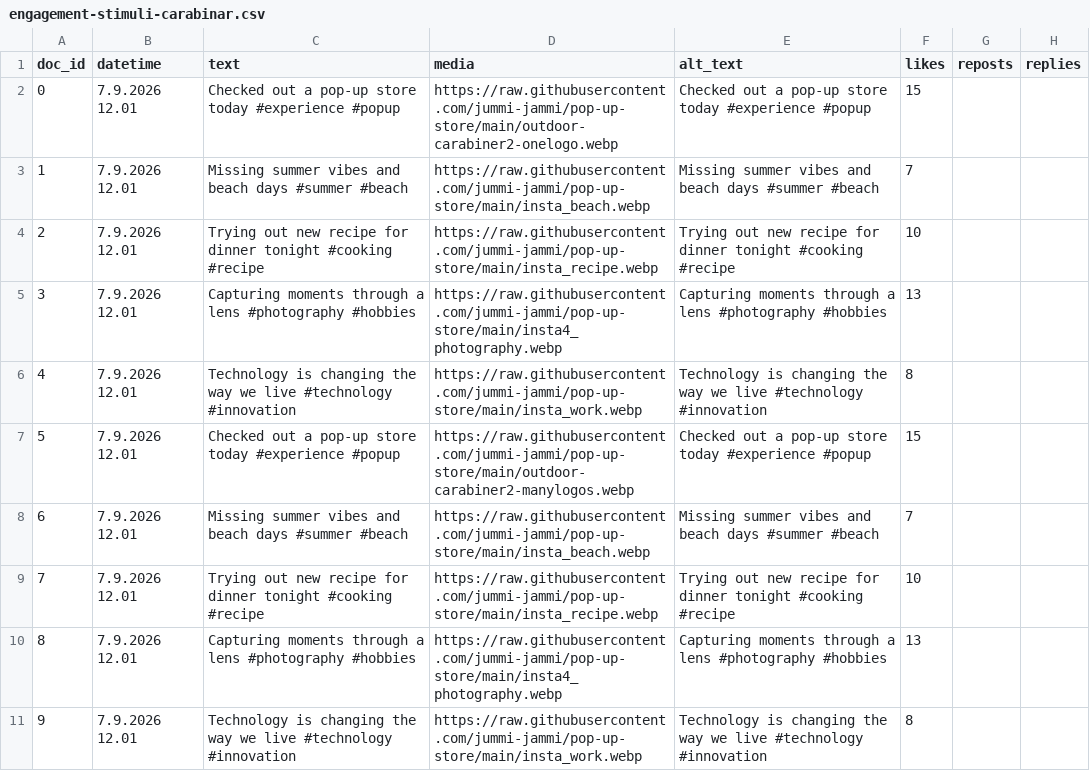
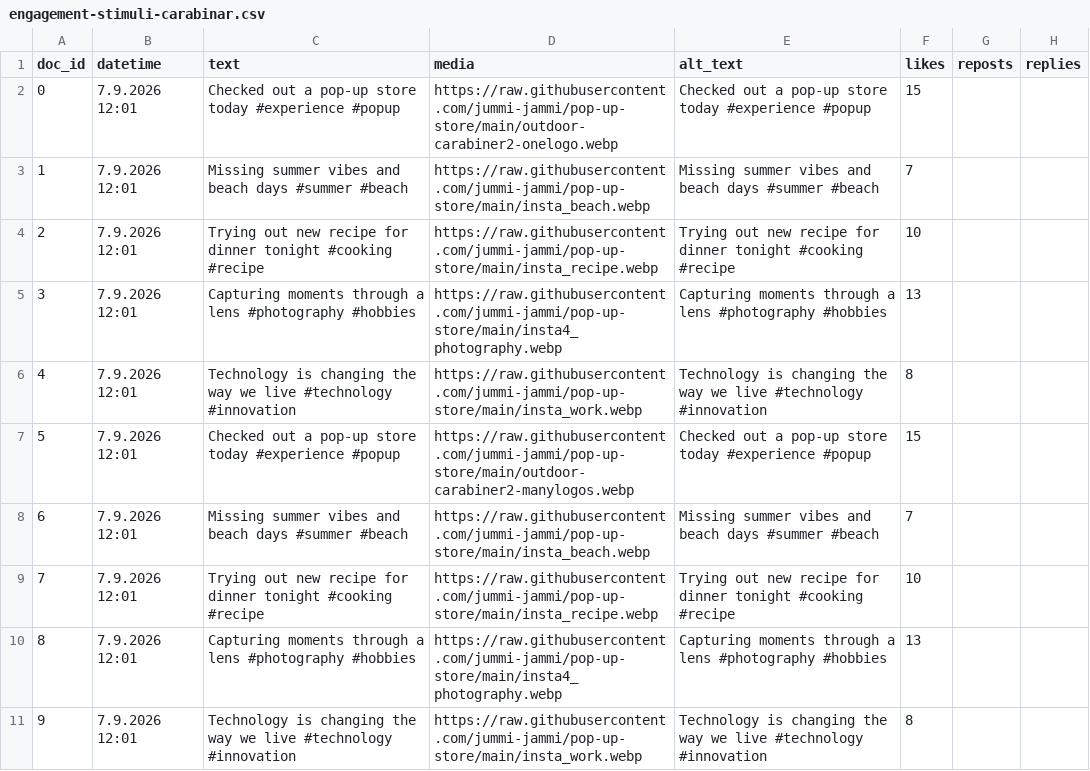
Before and after one commit to jummi-jammi/pop-up-store, a CSV file: engagement-stimuli-carabinar.csv, drawn as a sheet; only a part is shown; the diff names each change by its address in the sheet, - before the commit and + after, or states it on an @@ line.

Commit message:
Add files via upload

```diff
--- a/engagement-stimuli-carabinar.csv
+++ b/engagement-stimuli-carabinar.csv
-B2:B11 (datetime): 7.9.2026 12.01
+B2:B11 (datetime): 7.9.2026 12:01
```
